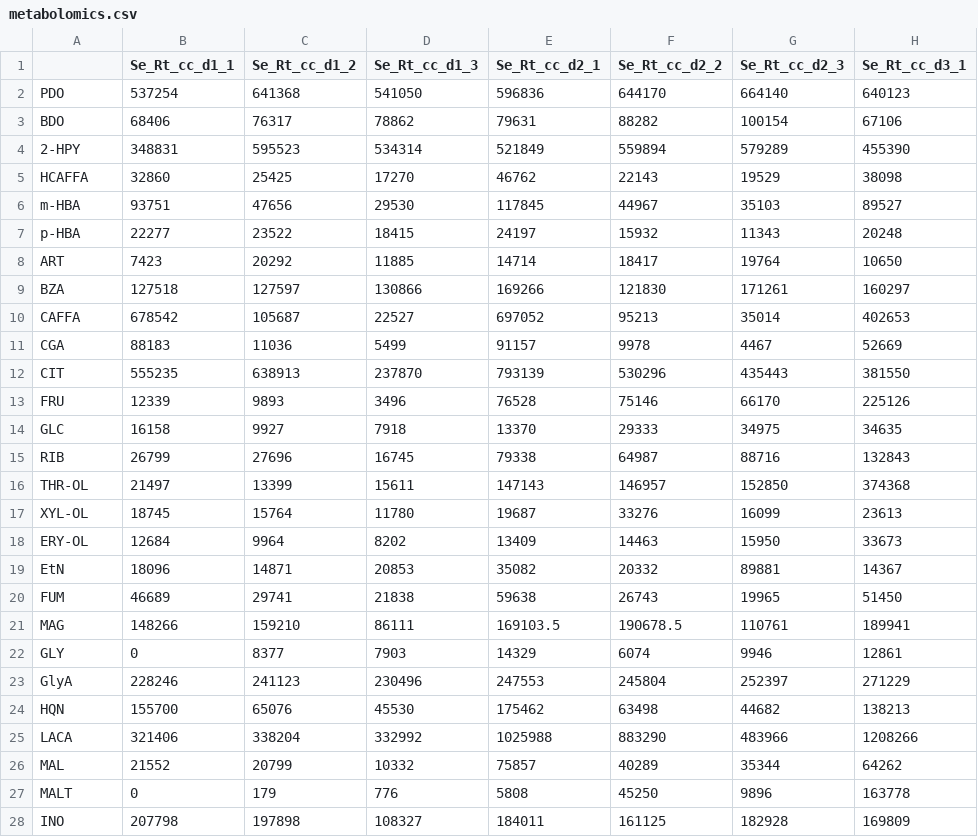
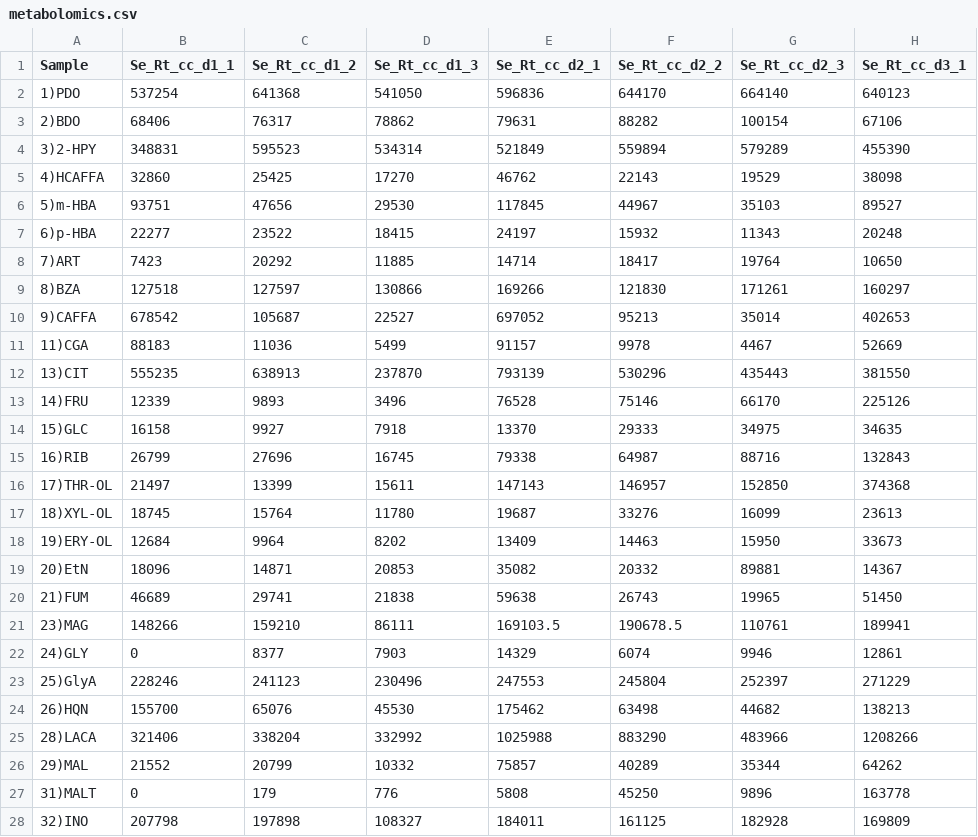
Before and after one commit to pnnl-predictive-phenomics/syn_bmca, a CSV file: data/processed_data/metabolomics.csv, drawn as a sheet; only a part is shown; the diff covers the shown part only; the diff names each change by its address in the sheet, - before the commit and + after, or states it on an @@ line.

Commit message:
Corrected transcriptomics data output to have column names matching metabolomics data

```diff
--- a/data/processed_data/metabolomics.csv
+++ b/data/processed_data/metabolomics.csv
-A1: (empty)
+A1: Sample
-A2 (Sample): PDO
+A2 (Sample): 1)PDO
-A3 (Sample): BDO
+A3 (Sample): 2)BDO
-A4 (Sample): 2-HPY
+A4 (Sample): 3)2-HPY
-A5 (Sample): HCAFFA
+A5 (Sample): 4)HCAFFA
-A6 (Sample): m-HBA
+A6 (Sample): 5)m-HBA
-A7 (Sample): p-HBA
+A7 (Sample): 6)p-HBA
-A8 (Sample): ART
+A8 (Sample): 7)ART
-A9 (Sample): BZA
+A9 (Sample): 8)BZA
-A10 (Sample): CAFFA
+A10 (Sample): 9)CAFFA
-A11 (Sample): CGA
+A11 (Sample): 11)CGA
-A12 (Sample): CIT
+A12 (Sample): 13)CIT
-A13 (Sample): FRU
+A13 (Sample): 14)FRU
-A14 (Sample): GLC
+A14 (Sample): 15)GLC
-A15 (Sample): RIB
+A15 (Sample): 16)RIB
-A16 (Sample): THR-OL
+A16 (Sample): 17)THR-OL
-A17 (Sample): XYL-OL
+A17 (Sample): 18)XYL-OL
-A18 (Sample): ERY-OL
+A18 (Sample): 19)ERY-OL
-A19 (Sample): EtN
+A19 (Sample): 20)EtN
-A20 (Sample): FUM
+A20 (Sample): 21)FUM
-A21 (Sample): MAG
+A21 (Sample): 23)MAG
-A22 (Sample): GLY
+A22 (Sample): 24)GLY
-A23 (Sample): GlyA
+A23 (Sample): 25)GlyA
-A24 (Sample): HQN
+A24 (Sample): 26)HQN
-A25 (Sample): LACA
+A25 (Sample): 28)LACA
-A26 (Sample): MAL
+A26 (Sample): 29)MAL
-A27 (Sample): MALT
+A27 (Sample): 31)MALT
-A28 (Sample): INO
+A28 (Sample): 32)INO
```
Also changed, not shown: 102 edited cells elsewhere in this file, data/processed_data/cleaned_transcriptomics.csv, 1 other file.
